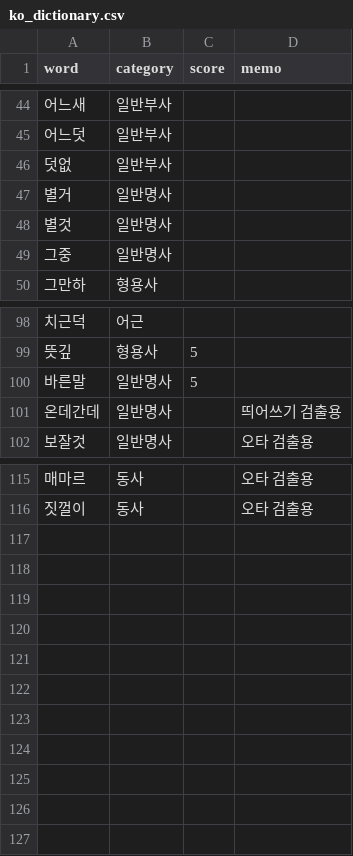
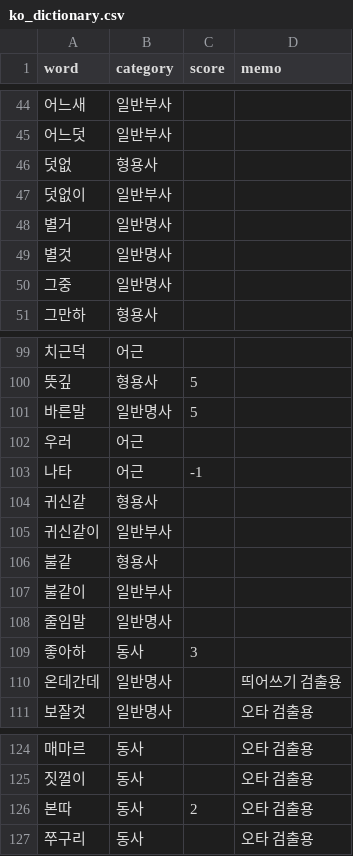
Before and after one commit to Ink-14/KKORI, a CSV file: dictionary/ko_dictionary.csv, drawn as a sheet; only a part is shown, gaps mark what is left out.

```diff
--- a/dictionary/ko_dictionary.csv
+++ b/dictionary/ko_dictionary.csv
@@ -45,3 +45,4 @@ word,category,score,memo
 어느덧,일반부사,,
-덧없,일반부사,,
+덧없,형용사,,
+덧없이,일반부사,,
 별거,일반명사,,
@@ -100,2 +101,10 @@ word,category,score,memo
 바른말,일반명사,5
+우러,어근,,
+나타,어근,-1,
+귀신같,형용사,,
+귀신같이,일반부사,,
+불같,형용사,,
+불같이,일반부사,,
+줄임말,일반명사,,
+좋아하,동사,3,
 온데간데,일반명사,,띄어쓰기 검출용
@@ -116 +125,3 @@ word,category,score,memo
 짓껄이,동사,,오타 검출용
+본따,동사,2,오타 검출용
+쭈구리,동사,,오타 검출용
```
Also changed, not shown: 6 other files.
